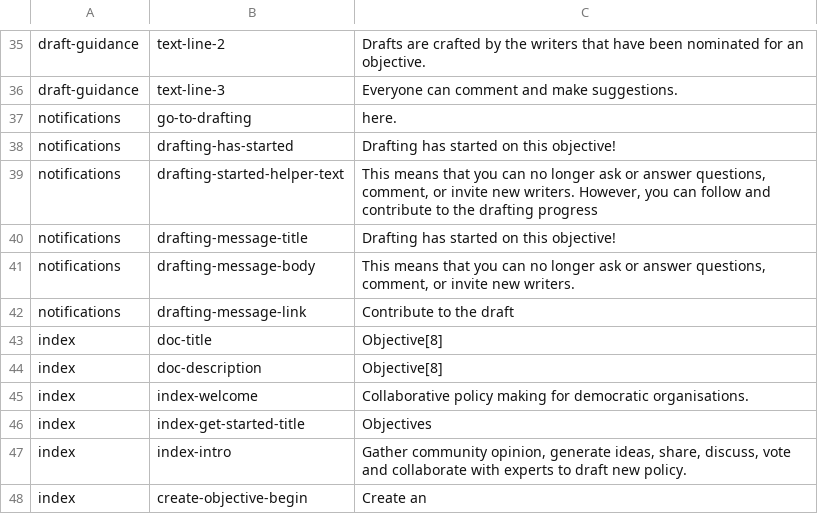
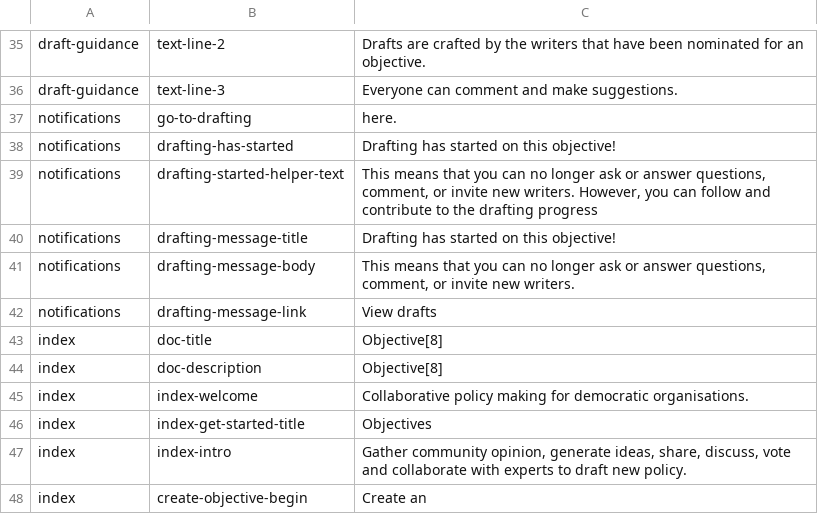
Before and after one commit to ThoughtWorksInc/objective8, a CSV file: resources/translations/en.csv, drawn as a sheet; only a part is shown, gaps mark what is left out.

Commit message:
Update draft started button text

```diff
--- a/resources/translations/en.csv
+++ b/resources/translations/en.csv
@@ -41,3 +41,3 @@ notifications,drafting-message-title,Drafting has started on this objective!
 notifications,drafting-message-body,"This means that you can no longer ask or answer questions, comment, or invite new writers."
-notifications,drafting-message-link,Contribute to the draft
+notifications,drafting-message-link,View drafts
 index,doc-title,Objective[8]
```
Also changed, not shown: 1 other file.
